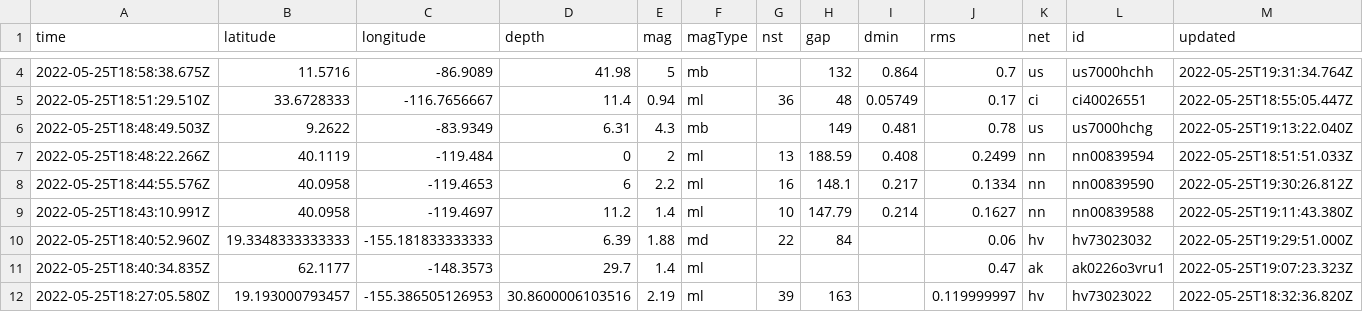
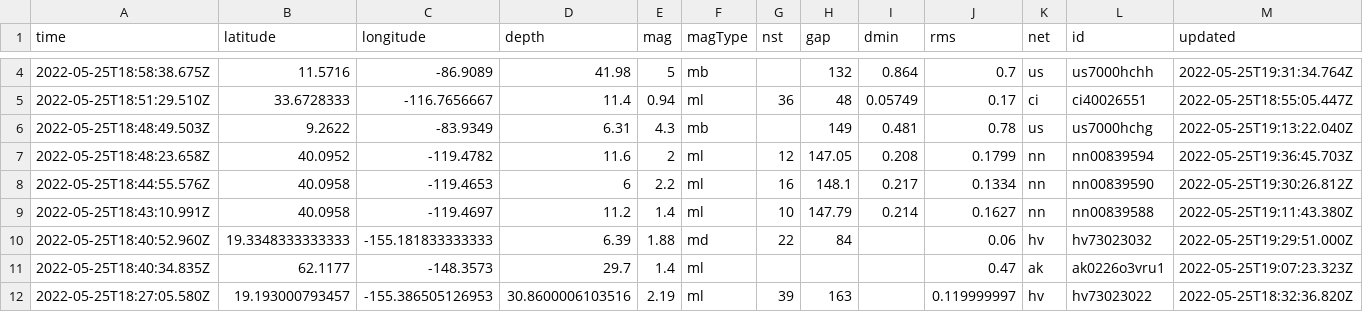
Before and after one commit to CHelmsenterprisenewscom/my-reporting-robot, a CSV file: usgs_current.csv, drawn as a sheet; only a part is shown, gaps mark what is left out; removed rows and columns are numbered as before the commit, all else as after; rows hold the shown columns only; the diff covers the shown part only; the diff names each change by its address in the sheet, - before the commit and + after, or states it on an @@ line.

```diff
--- a/usgs_current.csv
+++ b/usgs_current.csv
-row 7: 2022-05-25T18:48:22.266Z | 40.1119 | -119.484 | 0 | 2 | ml | 13 | 188.59 | 0.408 | 0.2499 | nn | nn00839594 | 2022-05-25T18:51:51.033Z
+row 7: 2022-05-25T18:48:23.658Z | 40.0952 | -119.4782 | 11.6 | 2 | ml | 12 | 147.05 | 0.208 | 0.1799 | nn | nn00839594 | 2022-05-25T19:36:45.703Z
```
Also changed, not shown: 1 added row, 2 removed rows and 9 edited cells elsewhere in this file.
